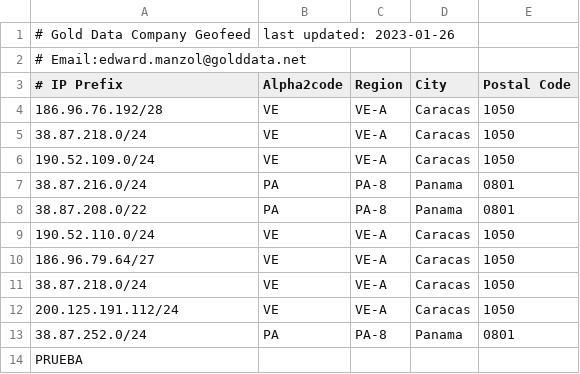
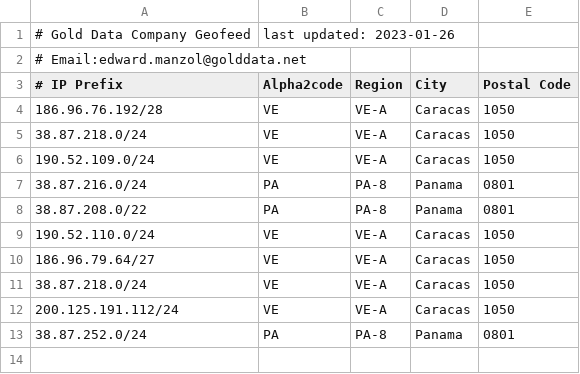
Before and after one commit to edwardman2022/geofeed.gold.data, a CSV file: geofeed.gold.data.CSV, drawn as a sheet.

Commit message:
Update geofeed.gold.data.CSV

```diff
--- a/geofeed.gold.data.CSV
+++ b/geofeed.gold.data.CSV
@@ -13,2 +13 @@
 38.87.252.0/24,PA,PA-8,Panama,0801
-PRUEBA
```
